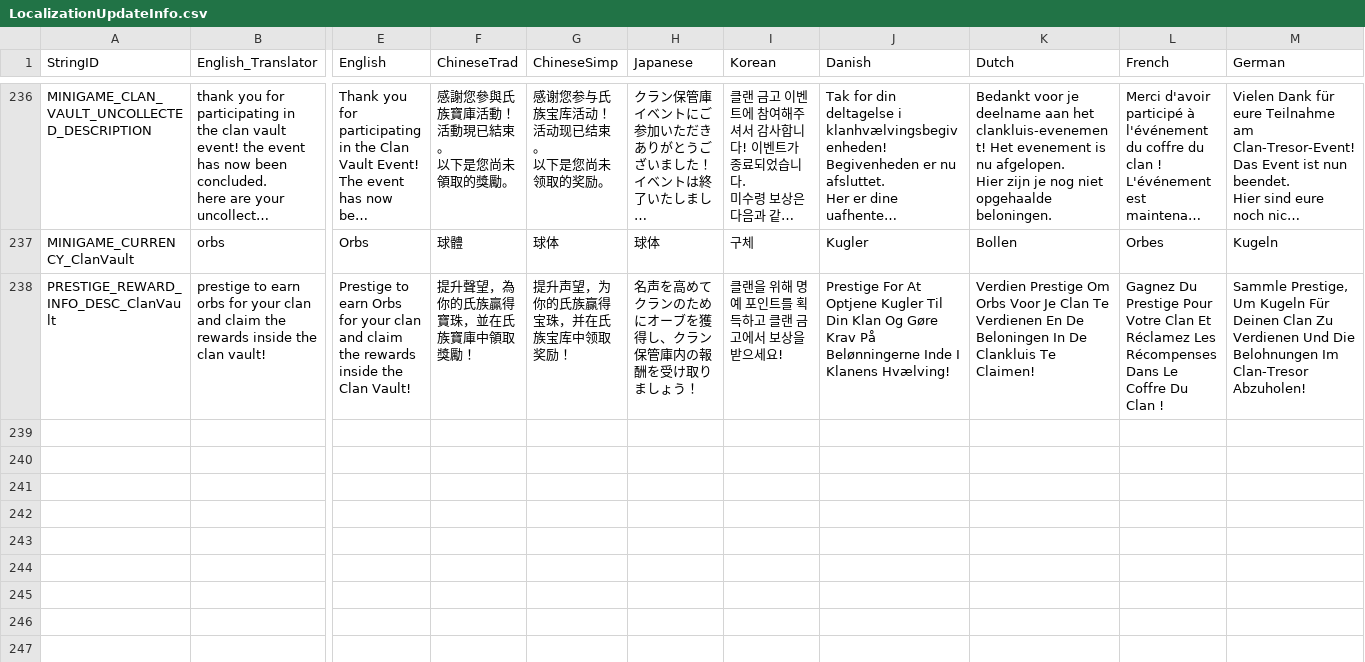
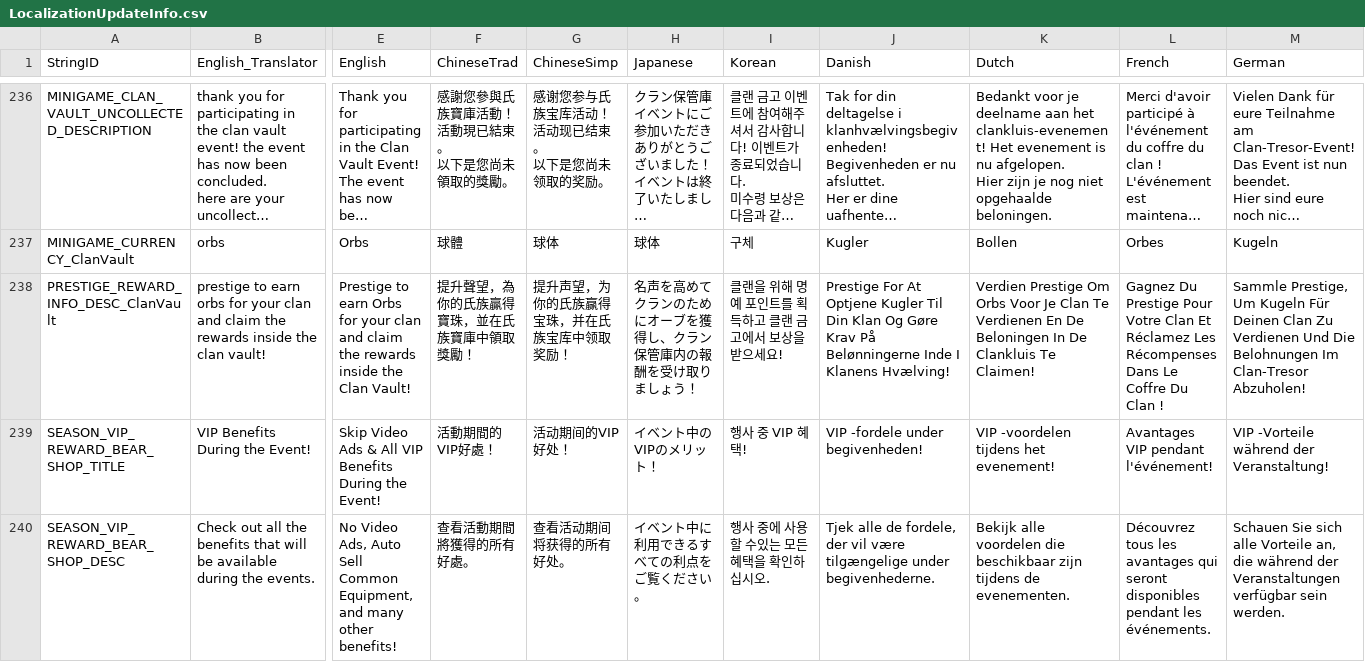
Before and after one commit to rawrzcookie/TT2_CSV, a CSV file: csv/LocalizationUpdateInfo.csv, drawn as a sheet; only a part is shown, gaps mark what is left out; long unchanged cells end in …; rows hold the shown columns only; the diff covers the shown part only; the diff names each change by its address in the sheet, - before the commit and + after, or states it on an @@ line.

```diff
--- a/csv/LocalizationUpdateInfo.csv
+++ b/csv/LocalizationUpdateInfo.csv
+row 239: SEASON_VIP_REWARD_BEAR_SHOP_TITLE | VIP Benefits During the Event! | Skip Video Ads & All VIP Benefits During the Event! | 活動期間的VIP好處！ | 活动期间的VIP好处！ | イベント中のVIPのメリット！ | 행사 중 VIP 혜택! | VIP -fordele under begivenheden! | VIP -voordelen tijdens het evenement! | Avantages VIP pendant l'événement! | VIP -Vorteile während der Veranstaltung!
+row 240: SEASON_VIP_REWARD_BEAR_SHOP_DESC | Check out all the benefits that will be available during the events. | No Video Ads, Auto Sell Common Equipment, and many other benefits! | 查看活動期間將獲得的所有好處。 | 查看活动期间将获得的所有好处。 | イベント中に利用できるすべての利点をご覧ください。 | 행사 중에 사용할 수있는 모든 혜택을 확인하십시오. | Tjek alle de fordele, der vil være tilgængelige under begivenhederne. | Bekijk alle voordelen die beschikbaar zijn tijdens de evenementen. | Découvrez tous les avantages qui seront disponibles pendant les événements. | Schauen Sie sich alle Vorteile an, die während der Veranstaltungen verfügbar sein werden.
```
Also changed, not shown: 1 added row and 3 edited cells elsewhere in this file, csv/ShopBundleInfo.csv.
